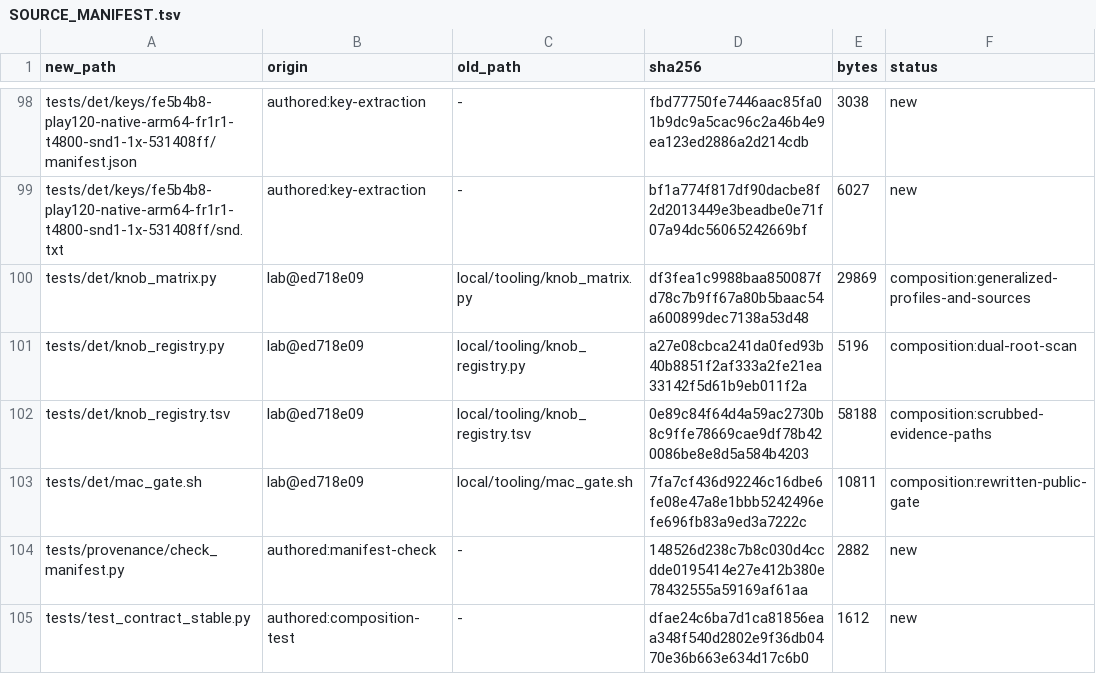
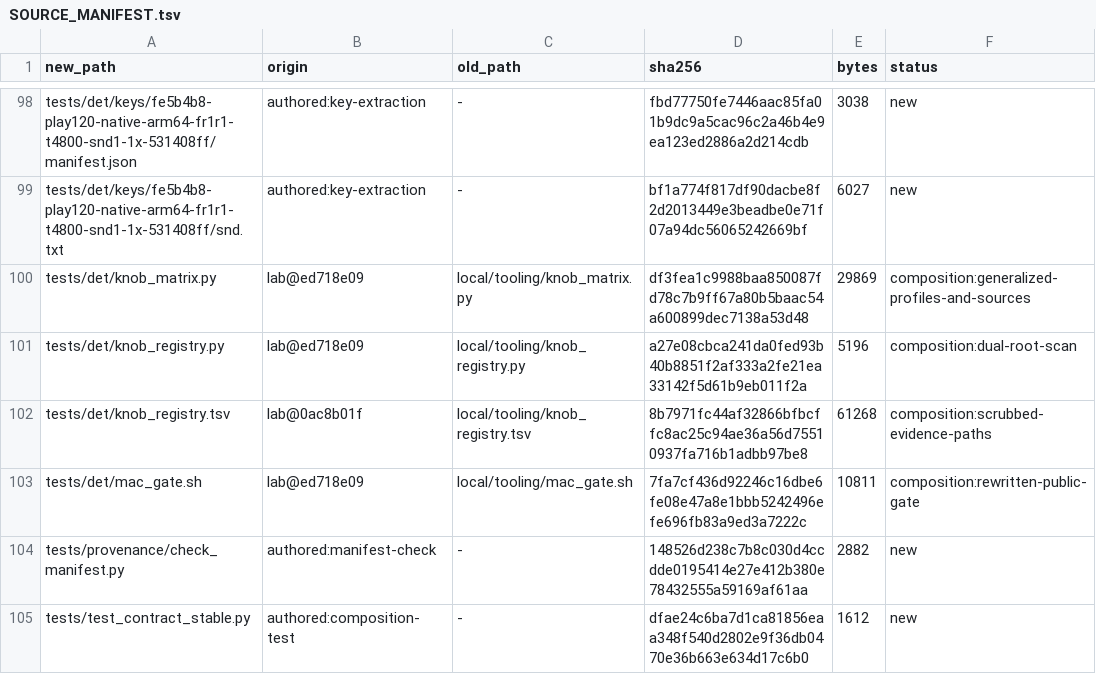
Before and after one commit to brad-richardson/ssx3-120, a TSV file: SOURCE_MANIFEST.tsv, drawn as a sheet; only a part is shown, gaps mark what is left out.

```diff
--- a/SOURCE_MANIFEST.tsv
+++ b/SOURCE_MANIFEST.tsv
@@ -101,3 +101,3 @@ tests/det/knob_matrix.py	lab@ed718e09	local/tooling/knob_matrix.py	df3fea1c9988b
 tests/det/knob_registry.py	lab@ed718e09	local/tooling/knob_registry.py	a27e08cbca241da0fed93b40b8851f2af333a2fe21ea33142f5d61b9eb011f2a	5196	composition:dual-root-scan
-tests/det/knob_registry.tsv	lab@ed718e09	local/tooling/knob_registry.tsv	0e89c84f64d4a59ac2730b8c9ffe78669cae9df78b420086be8e8d5a584b4203	58188	composition:scrubbed-evidence-paths
+tests/det/knob_registry.tsv	lab@0ac8b01f	local/tooling/knob_registry.tsv	8b7971fc44af32866bfbcffc8ac25c94ae36a56d75510937fa716b1adbb97be8	61268	composition:scrubbed-evidence-paths
 tests/det/mac_gate.sh	lab@ed718e09	local/tooling/mac_gate.sh	7fa7cf436d92246c16dbe6fe08e47a8e1bbb5242496efe696fb83a9ed3a7222c	10811	composition:rewritten-public-gate
```
Also changed, not shown: 1 other file.
